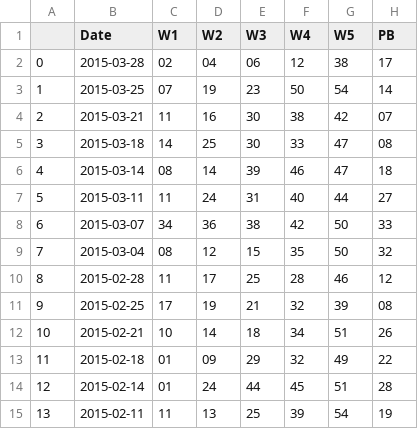
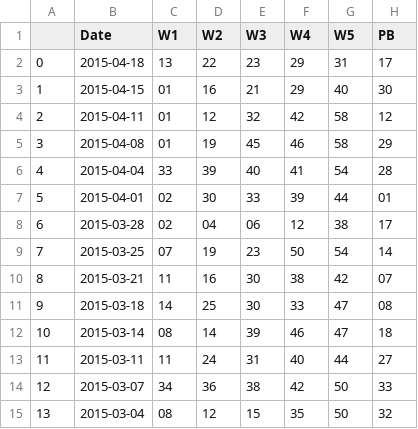
Before and after one commit to run2dos/TheMachine, a CSV file: lotto/powerballfiles/Powerball_sorted.csv, drawn as a sheet; only a part is shown; the shorter side is filled out with more unchanged rows; addresses are those after the commit; the diff names each change by its address in the sheet, - before the commit and + after, or states it on an @@ line.

```diff
--- a/lotto/powerballfiles/Powerball_sorted.csv
+++ b/lotto/powerballfiles/Powerball_sorted.csv
+row 2: 0 | 2015-04-18 | 13 | 22 | 23 | 29 | 31 | 17
+row 3: 1 | 2015-04-15 | 01 | 16 | 21 | 29 | 40 | 30
+row 4: 2 | 2015-04-11 | 01 | 12 | 32 | 42 | 58 | 12
+row 5: 3 | 2015-04-08 | 01 | 19 | 45 | 46 | 58 | 29
+row 6: 4 | 2015-04-04 | 33 | 39 | 40 | 41 | 54 | 28
+row 7: 5 | 2015-04-01 | 02 | 30 | 33 | 39 | 44 | 01
@@ column A renumbered from row 8 down @@
```
Also changed, not shown: 9 other files.
